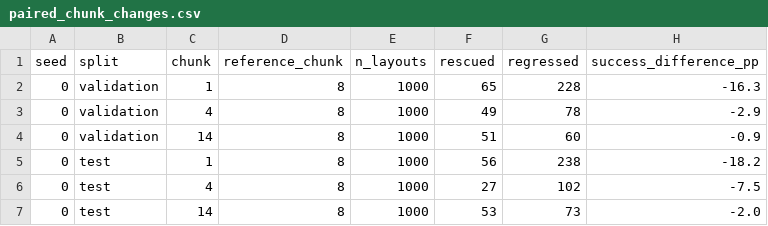
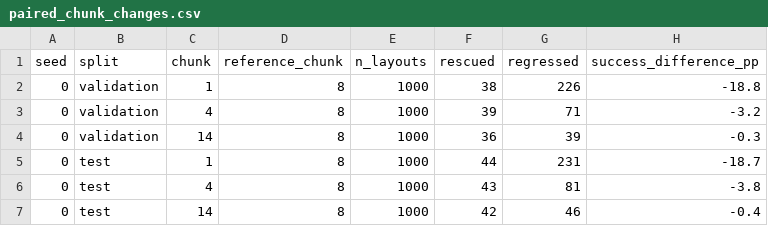
Before and after one commit to KingKeyskey/streaming-flow-policy, a CSV file: experiments/four_boxes_experiments/sfp_four_targets_streaming_no_mask_v1/runs/fd8996e3aa7c/paired_chunk_changes.csv, drawn as a sheet.

```diff
--- a/experiments/four_boxes_experiments/sfp_four_targets_streaming_no_mask_v1/runs/fd8996e3aa7c/paired_chunk_changes.csv
+++ b/experiments/four_boxes_experiments/sfp_four_targets_streaming_no_mask_v1/runs/fd8996e3aa7c/paired_chunk_changes.csv
@@ -1,7 +1,7 @@
 seed,split,chunk,reference_chunk,n_layouts,rescued,regressed,success_difference_pp
-0,validation,1,8,1000,65,228,-16.3
-0,validation,4,8,1000,49,78,-2.9
-0,validation,14,8,1000,51,60,-0.9
-0,test,1,8,1000,56,238,-18.2
-0,test,4,8,1000,27,102,-7.5
-0,test,14,8,1000,53,73,-2.0
+0,validation,1,8,1000,38,226,-18.8
+0,validation,4,8,1000,39,71,-3.2
+0,validation,14,8,1000,36,39,-0.3
+0,test,1,8,1000,44,231,-18.7
+0,test,4,8,1000,43,81,-3.8
+0,test,14,8,1000,42,46,-0.4
```
Also changed, not shown: experiments/four_boxes_experiments/sfp_four_targets_streaming_no_mask_v1/runs/fd8996e3aa7c/across_seed_summary.csv, experiments/four_boxes_experiments/sfp_four_targets_streaming_no_mask_v1/runs/fd8996e3aa7c/chunk_sweep_validation_best/chunk_sweep_across_seeds.csv, 18 other files.
